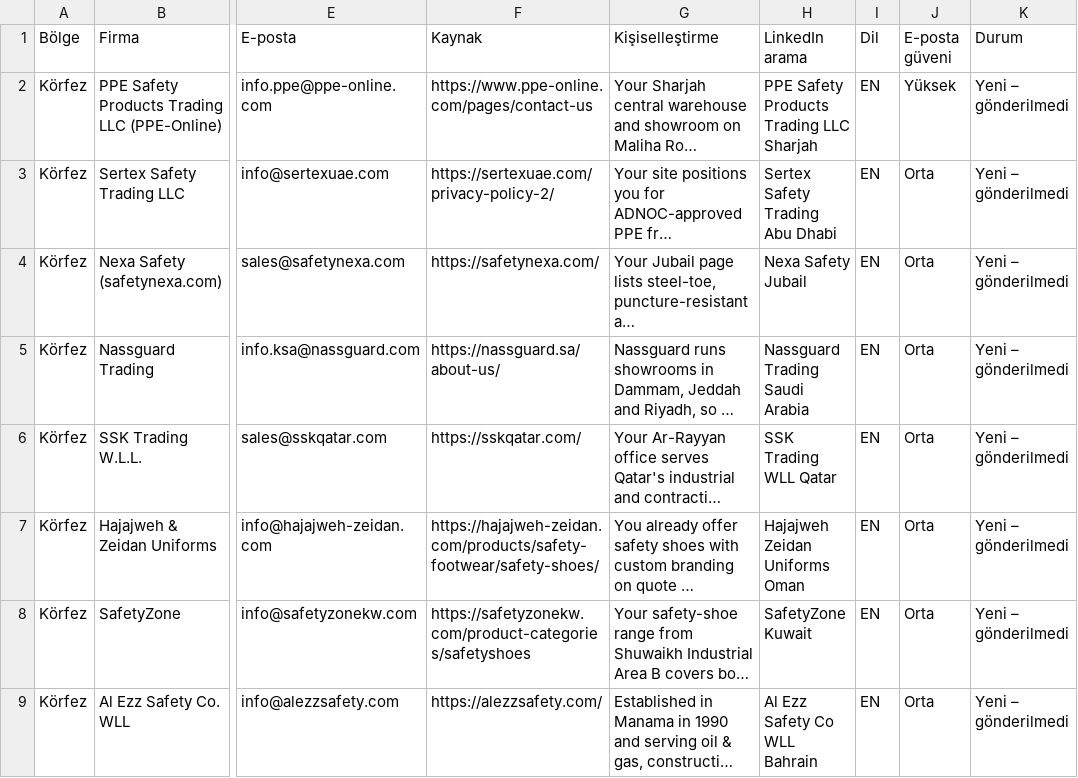
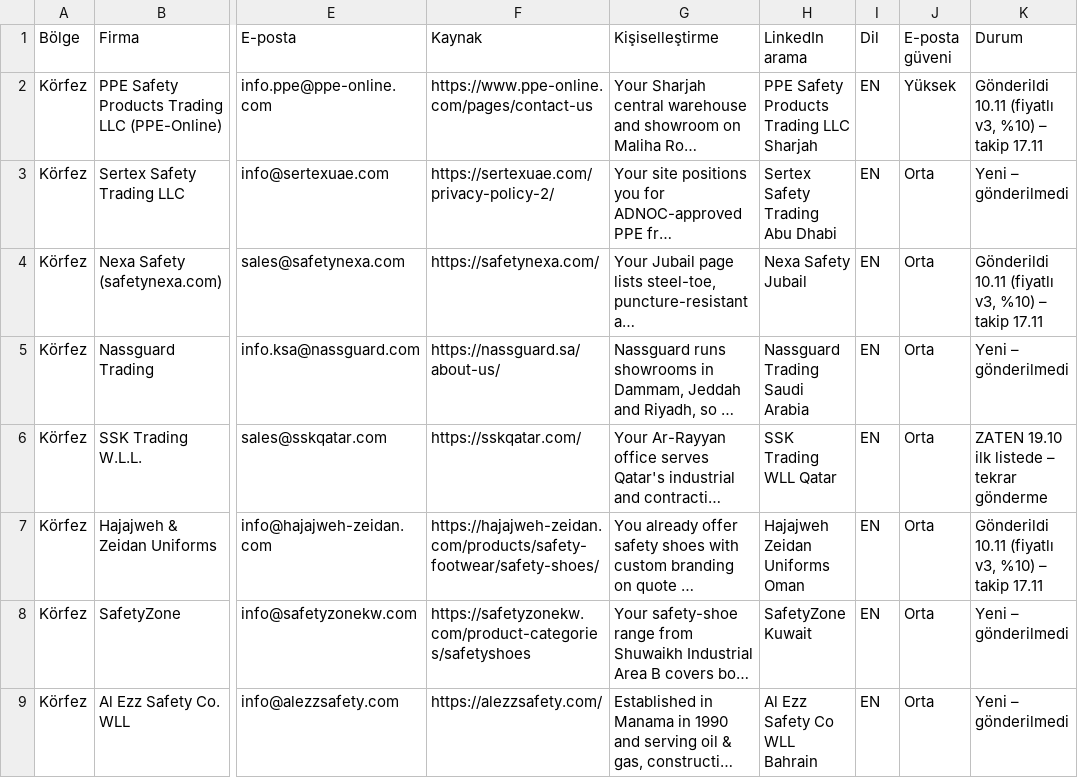
Before and after one commit to kahiyecoffee-del/Li, a CSV file: kkd-ticaret/18-yeni-liste-25-10.csv, drawn as a sheet; only a part is shown, gaps mark what is left out; long unchanged cells end in …; the diff covers the shown part only; the diff names each change by its address in the sheet, - before the commit and + after, or states it on an @@ line.

```diff
--- a/kkd-ticaret/18-yeni-liste-25-10.csv
+++ b/kkd-ticaret/18-yeni-liste-25-10.csv
-K2 (Durum): Yeni – gönderilmedi
+K2 (Durum): Gönderildi 10.11 (fiyatlı v3, %10) – takip 17.11
-K4 (Durum): Yeni – gönderilmedi
+K4 (Durum): Gönderildi 10.11 (fiyatlı v3, %10) – takip 17.11
-K6 (Durum): Yeni – gönderilmedi
+K6 (Durum): ZATEN 19.10 ilk listede – tekrar gönderme
-K7 (Durum): Yeni – gönderilmedi
+K7 (Durum): Gönderildi 10.11 (fiyatlı v3, %10) – takip 17.11
```
Also changed, not shown: 14 edited cells elsewhere in this file, 1 other file.
